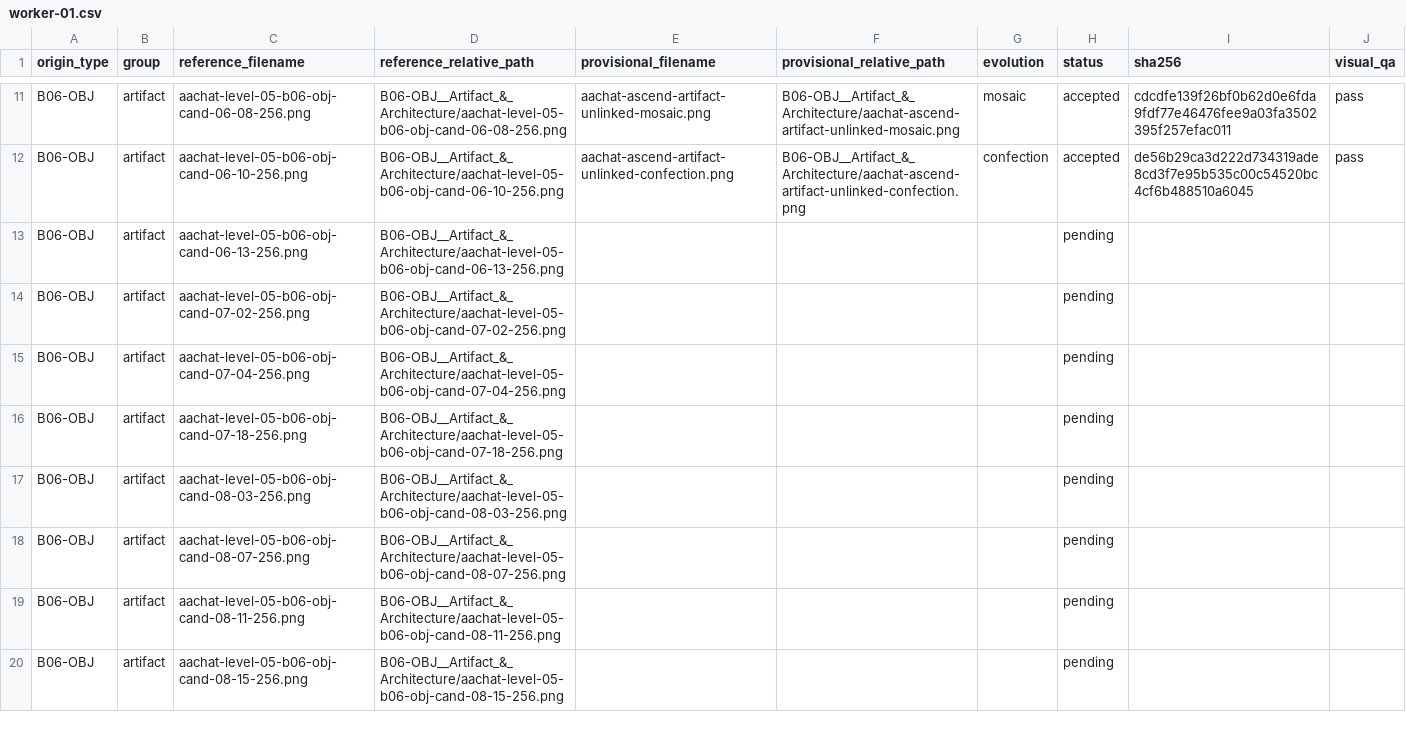
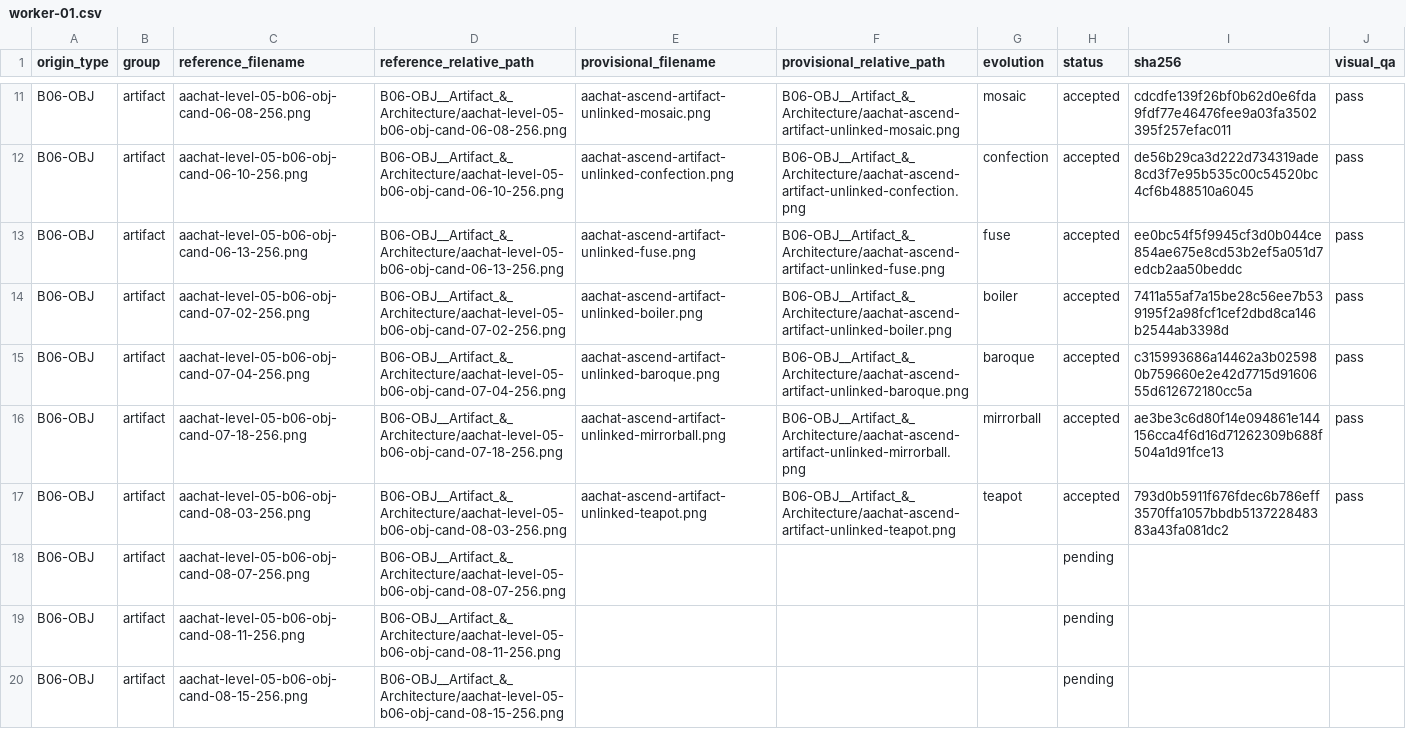
Before and after one commit to sotaooo/aachat-character-kit, a CSV file: agent-icons/level-05/.orchestration/native-1254/assignments/worker-01.csv, drawn as a sheet; only a part is shown, gaps mark what is left out.

Commit message:
Add five worker 01 Level 5 canonicals

```diff
--- a/agent-icons/level-05/.orchestration/native-1254/assignments/worker-01.csv
+++ b/agent-icons/level-05/.orchestration/native-1254/assignments/worker-01.csv
@@ -12,7 +12,7 @@ B06-OBJ,artifact,aachat-level-05-b06-obj-cand-06-08-256.png,B06-OBJ__Artifact_&_
 B06-OBJ,artifact,aachat-level-05-b06-obj-cand-06-10-256.png,B06-OBJ__Artifact_&_Architecture/aachat-level-05-b06-obj-cand-06-10-256.png,aachat-ascend-artifact-unlinked-confection.png,B06-OBJ__Artifact_&_Architecture/aachat-ascend-artifact-unlinked-confection.png,confection,accepted,de56b29ca3d222d734319ade8cd3f7e95b535c00c54520bc4cf6b488510a6045,pass
-B06-OBJ,artifact,aachat-level-05-b06-obj-cand-06-13-256.png,B06-OBJ__Artifact_&_Architecture/aachat-level-05-b06-obj-cand-06-13-256.png,,,,pending,,
-B06-OBJ,artifact,aachat-level-05-b06-obj-cand-07-02-256.png,B06-OBJ__Artifact_&_Architecture/aachat-level-05-b06-obj-cand-07-02-256.png,,,,pending,,
-B06-OBJ,artifact,aachat-level-05-b06-obj-cand-07-04-256.png,B06-OBJ__Artifact_&_Architecture/aachat-level-05-b06-obj-cand-07-04-256.png,,,,pending,,
-B06-OBJ,artifact,aachat-level-05-b06-obj-cand-07-18-256.png,B06-OBJ__Artifact_&_Architecture/aachat-level-05-b06-obj-cand-07-18-256.png,,,,pending,,
-B06-OBJ,artifact,aachat-level-05-b06-obj-cand-08-03-256.png,B06-OBJ__Artifact_&_Architecture/aachat-level-05-b06-obj-cand-08-03-256.png,,,,pending,,
+B06-OBJ,artifact,aachat-level-05-b06-obj-cand-06-13-256.png,B06-OBJ__Artifact_&_Architecture/aachat-level-05-b06-obj-cand-06-13-256.png,aachat-ascend-artifact-unlinked-fuse.png,B06-OBJ__Artifact_&_Architecture/aachat-ascend-artifact-unlinked-fuse.png,fuse,accepted,ee0bc54f5f9945cf3d0b044ce854ae675e8cd53b2ef5a051d7edcb2aa50beddc,pass
+B06-OBJ,artifact,aachat-level-05-b06-obj-cand-07-02-256.png,B06-OBJ__Artifact_&_Architecture/aachat-level-05-b06-obj-cand-07-02-256.png,aachat-ascend-artifact-unlinked-boiler.png,B06-OBJ__Artifact_&_Architecture/aachat-ascend-artifact-unlinked-boiler.png,boiler,accepted,7411a55af7a15be28c56ee7b539195f2a98fcf1cef2dbd8ca146b2544ab3398d,pass
+B06-OBJ,artifact,aachat-level-05-b06-obj-cand-07-04-256.png,B06-OBJ__Artifact_&_Architecture/aachat-level-05-b06-obj-cand-07-04-256.png,aachat-ascend-artifact-unlinked-baroque.png,B06-OBJ__Artifact_&_Architecture/aachat-ascend-artifact-unlinked-baroque.png,baroque,accepted,c315993686a14462a3b025980b759660e2e42d7715d9160655d612672180cc5a,pass
+B06-OBJ,artifact,aachat-level-05-b06-obj-cand-07-18-256.png,B06-OBJ__Artifact_&_Architecture/aachat-level-05-b06-obj-cand-07-18-256.png,aachat-ascend-artifact-unlinked-mirrorball.png,B06-OBJ__Artifact_&_Architecture/aachat-ascend-artifact-unlinked-mirrorball.png,mirrorball,accepted,ae3be3c6d80f14e094861e144156cca4f6d16d71262309b688f504a1d91fce13,pass
+B06-OBJ,artifact,aachat-level-05-b06-obj-cand-08-03-256.png,B06-OBJ__Artifact_&_Architecture/aachat-level-05-b06-obj-cand-08-03-256.png,aachat-ascend-artifact-unlinked-teapot.png,B06-OBJ__Artifact_&_Architecture/aachat-ascend-artifact-unlinked-teapot.png,teapot,accepted,793d0b5911f676fdec6b786eff3570ffa1057bbdb513722848383a43fa081dc2,pass
 B06-OBJ,artifact,aachat-level-05-b06-obj-cand-08-07-256.png,B06-OBJ__Artifact_&_Architecture/aachat-level-05-b06-obj-cand-08-07-256.png,,,,pending,,
```
Also changed, not shown: 5 other files.
